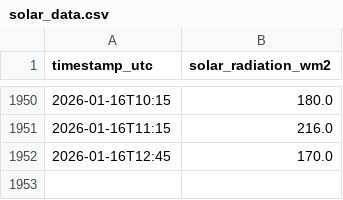
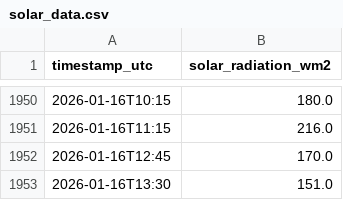
Before and after one commit to NnenneA/Solar-Forecast-Explorer, a CSV file: solar_data.csv, drawn as a sheet; only a part is shown, gaps mark what is left out; the diff names each change by its address in the sheet, - before the commit and + after, or states it on an @@ line.

```diff
--- a/solar_data.csv
+++ b/solar_data.csv
+row 1953: 2026-01-16T13:30 | 151.0
```
